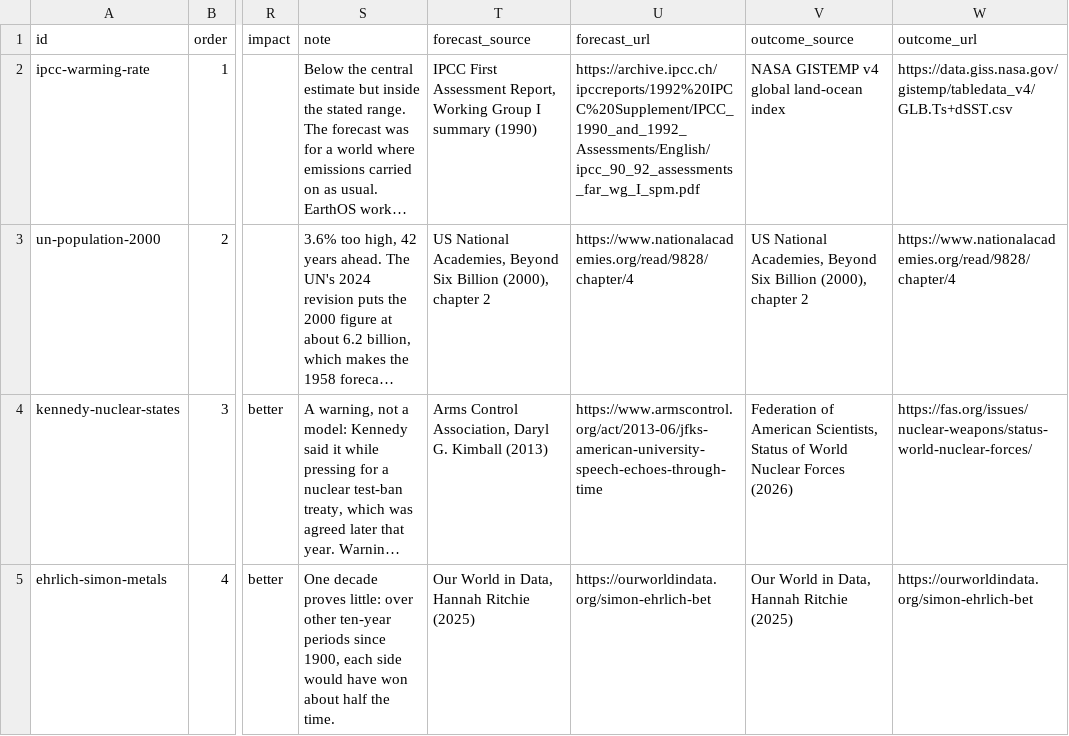
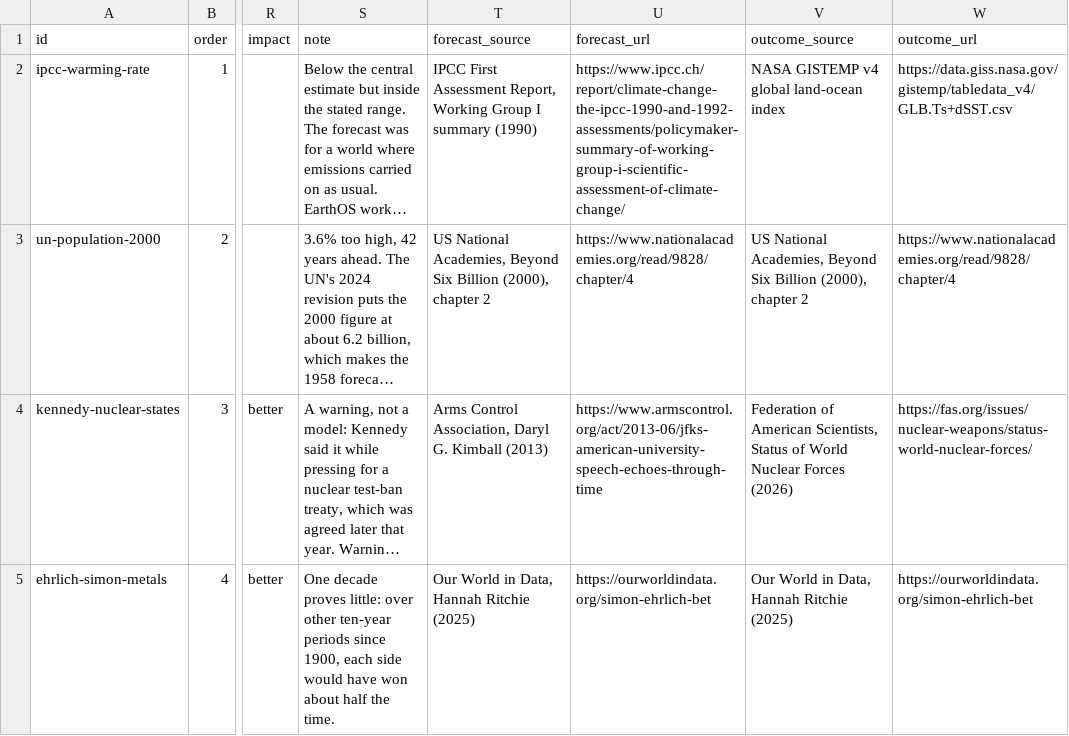
Before and after one commit to jdsouza1/EarthOs, a CSV file: data/track_record.csv, drawn as a sheet; only a part is shown, gaps mark what is left out; long unchanged cells end in …; the diff names each change by its address in the sheet, - before the commit and + after, or states it on an @@ line.

```diff
--- a/data/track_record.csv
+++ b/data/track_record.csv
-U2 (forecast_url): https://archive.ipcc.ch/ipccreports/1992%20IPCC%20Supplement/IPCC_1990_and_1992_Assessments/English/ipcc_90_92_assessments_far_wg_I_spm.pdf
+U2 (forecast_url): https://www.ipcc.ch/report/climate-change-the-ipcc-1990-and-1992-assessments/policymaker-summary-of-working-group-i-scientific-assessment-of-climate-change/
```
Also changed, not shown: data/changelog.csv, data/policy_steps.csv, 2 other files.
